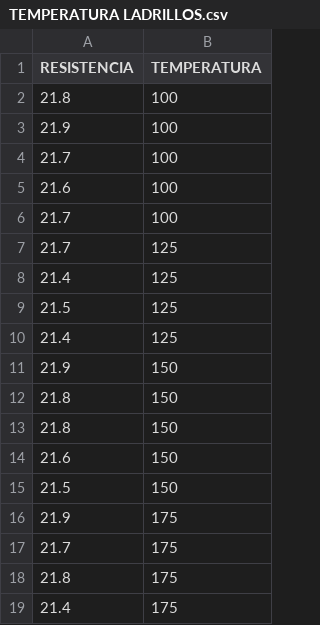
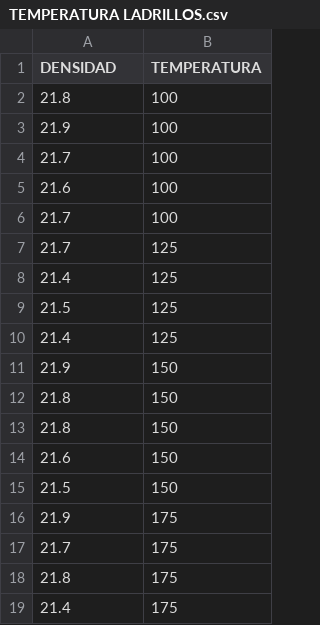
Before and after one commit to Cjunqui8454/ESTADISTICA-, a CSV file: TEMPERATURA LADRILLOS.csv, drawn as a sheet.

Commit message:
Update TEMPERATURA LADRILLOS.csv

```diff
--- a/TEMPERATURA LADRILLOS.csv
+++ b/TEMPERATURA LADRILLOS.csv
@@ -1,2 +1,2 @@
-RESISTENCIA,TEMPERATURA
+DENSIDAD,TEMPERATURA
 21.8,100
```
